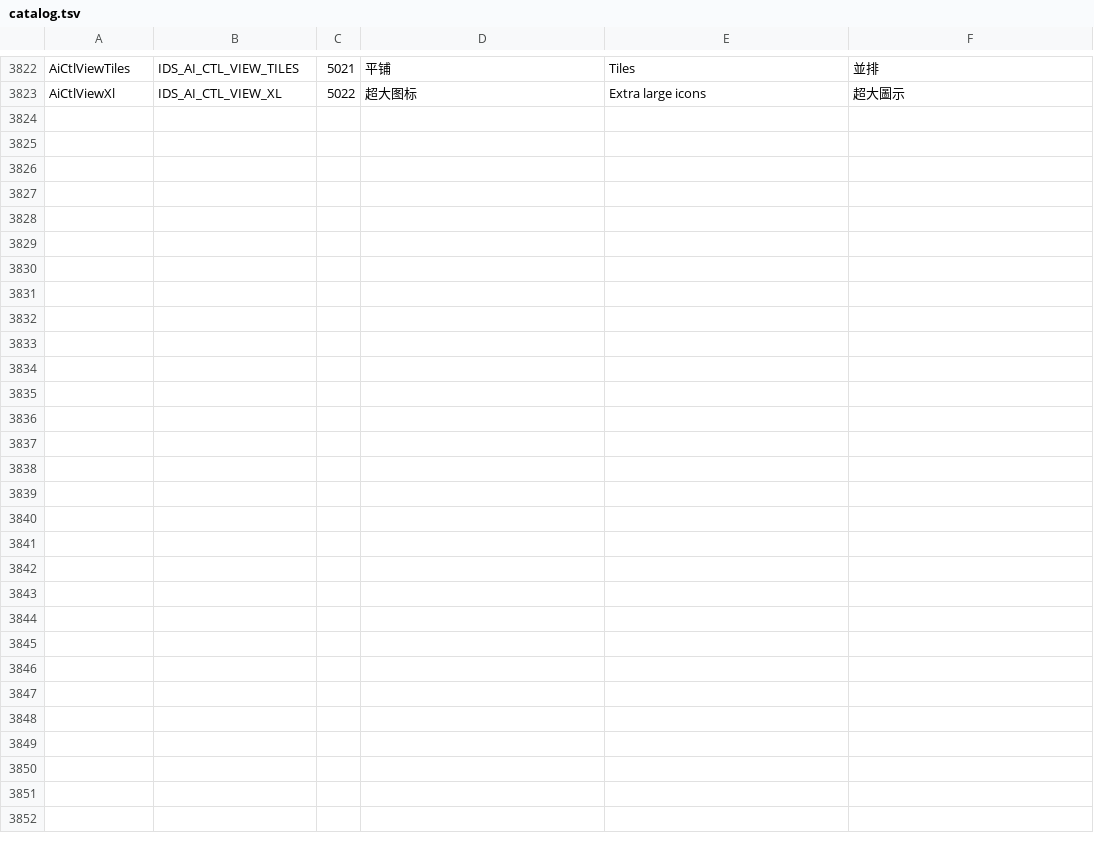
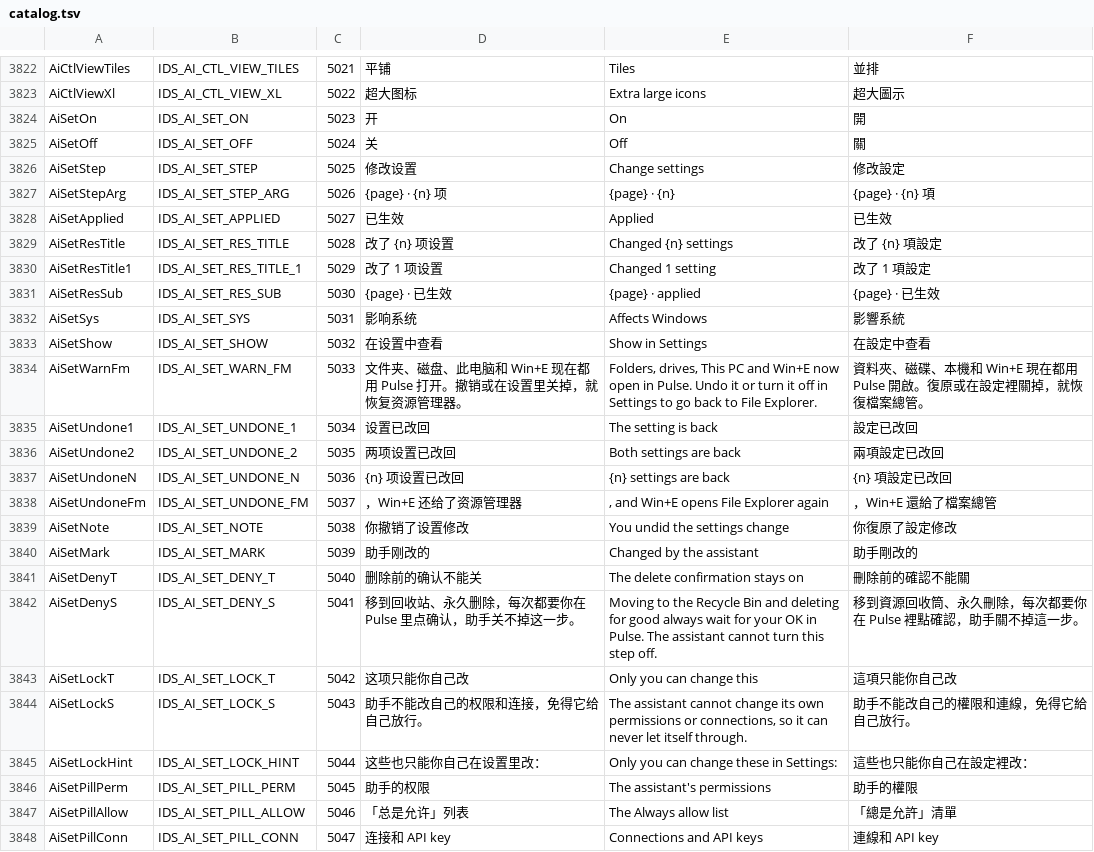
Before and after one commit to 0xheguoxing/pulse, a TSV file: tools/l10n/catalog.tsv, drawn as a sheet; only a part is shown, gaps mark what is left out; the diff names each change by its address in the sheet, - before the commit and + after, or states it on an @@ line.

Commit message:
Let the AI assistant change Pulse settings
Add read_settings and change_settings: a whitelist of about 55 settings that
are changed through the same controller paths as the user's clicks. The
result card shows old -> new with Undo and Show in Settings, tags settings
that affect Windows, and marks the changed rows in Settings. The delete
confirmation can only be turned on; the assistant's own permissions, the
Always allow list and connections are refused with a lock card.

```diff
--- a/tools/l10n/catalog.tsv
+++ b/tools/l10n/catalog.tsv
+row 3824: AiSetOn | IDS_AI_SET_ON | 5023 | 开 | On | 開
+row 3825: AiSetOff | IDS_AI_SET_OFF | 5024 | 关 | Off | 關
+row 3826: AiSetStep | IDS_AI_SET_STEP | 5025 | 修改设置 | Change settings | 修改設定
+row 3827: AiSetStepArg | IDS_AI_SET_STEP_ARG | 5026 | {page} · {n} 项 | {page} · {n} | {page} · {n} 項
+row 3828: AiSetApplied | IDS_AI_SET_APPLIED | 5027 | 已生效 | Applied | 已生效
+row 3829: AiSetResTitle | IDS_AI_SET_RES_TITLE | 5028 | 改了 {n} 项设置 | Changed {n} settings | 改了 {n} 項設定
+row 3830: AiSetResTitle1 | IDS_AI_SET_RES_TITLE_1 | 5029 | 改了 1 项设置 | Changed 1 setting | 改了 1 項設定
+row 3831: AiSetResSub | IDS_AI_SET_RES_SUB | 5030 | {page} · 已生效 | {page} · applied | {page} · 已生效
+row 3832: AiSetSys | IDS_AI_SET_SYS | 5031 | 影响系统 | Affects Windows | 影響系統
+row 3833: AiSetShow | IDS_AI_SET_SHOW | 5032 | 在设置中查看 | Show in Settings | 在設定中查看
+row 3834: AiSetWarnFm | IDS_AI_SET_WARN_FM | 5033 | 文件夹、磁盘、此电脑和 Win+E 现在都用 Pulse 打开。撤销或在设置里关掉，就恢复资源管理器。 | Folders, drives, This PC and Win+E now open in Pulse. Undo it or turn it off in Settings to go back to File Explorer. | 資料夾、磁碟、本機和 Win+E 現在都用 Pulse 開啟。復原或在設定裡關掉，就恢復檔案總管。
+row 3835: AiSetUndone1 | IDS_AI_SET_UNDONE_1 | 5034 | 设置已改回 | The setting is back | 設定已改回
+row 3836: AiSetUndone2 | IDS_AI_SET_UNDONE_2 | 5035 | 两项设置已改回 | Both settings are back | 兩項設定已改回
+row 3837: AiSetUndoneN | IDS_AI_SET_UNDONE_N | 5036 | {n} 项设置已改回 | {n} settings are back | {n} 項設定已改回
+row 3838: AiSetUndoneFm | IDS_AI_SET_UNDONE_FM | 5037 | ，Win+E 还给了资源管理器 | , and Win+E opens File Explorer again | ，Win+E 還給了檔案總管
+row 3839: AiSetNote | IDS_AI_SET_NOTE | 5038 | 你撤销了设置修改 | You undid the settings change | 你復原了設定修改
+row 3840: AiSetMark | IDS_AI_SET_MARK | 5039 | 助手刚改的 | Changed by the assistant | 助手剛改的
+row 3841: AiSetDenyT | IDS_AI_SET_DENY_T | 5040 | 删除前的确认不能关 | The delete confirmation stays on | 刪除前的確認不能關
+row 3842: AiSetDenyS | IDS_AI_SET_DENY_S | 5041 | 移到回收站、永久删除，每次都要你在 Pulse 里点确认，助手关不掉这一步。 | Moving to the Recycle Bin and deleting for good always wait for your OK in Pulse. The assistant cannot turn this step off. | 移到資源回收筒、永久刪除，每次都要你在 Pulse 裡點確認，助手關不掉這一步。
+row 3843: AiSetLockT | IDS_AI_SET_LOCK_T | 5042 | 这项只能你自己改 | Only you can change this | 這項只能你自己改
+row 3844: AiSetLockS | IDS_AI_SET_LOCK_S | 5043 | 助手不能改自己的权限和连接，免得它给自己放行。 | The assistant cannot change its own permissions or connections, so it can never let itself through. | 助手不能改自己的權限和連線，免得它給自己放行。
+row 3845: AiSetLockHint | IDS_AI_SET_LOCK_HINT | 5044 | 这些也只能你自己在设置里改： | Only you can change these in Settings: | 這些也只能你自己在設定裡改：
+row 3846: AiSetPillPerm | IDS_AI_SET_PILL_PERM | 5045 | 助手的权限 | The assistant's permissions | 助手的權限
+row 3847: AiSetPillAllow | IDS_AI_SET_PILL_ALLOW | 5046 | 「总是允许」列表 | The Always allow list | 「總是允許」清單
+row 3848: AiSetPillConn | IDS_AI_SET_PILL_CONN | 5047 | 连接和 API key | Connections and API keys | 連線和 API key
```
Also changed, not shown: 10 other files.
